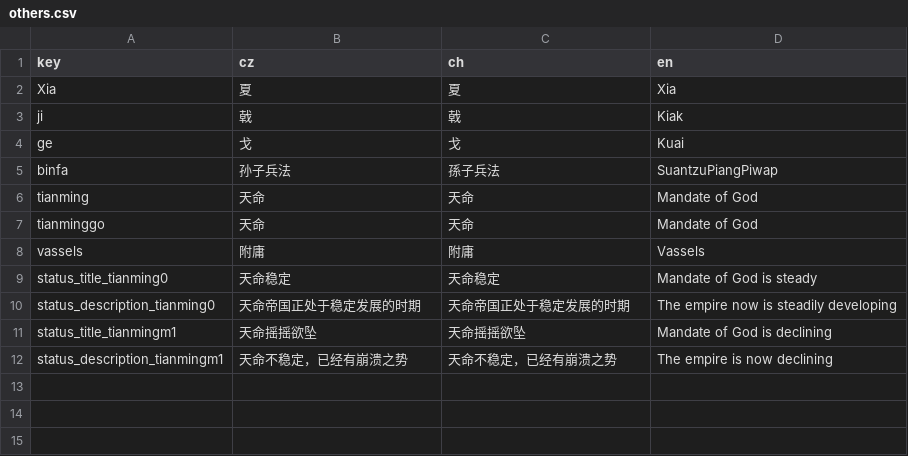
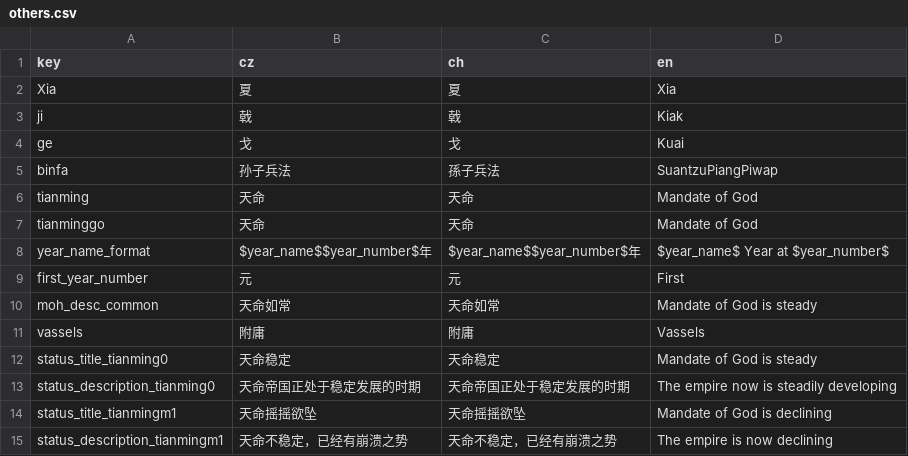
Before and after one commit to goatdie/AncientWarfare2.0, a CSV file: Locales/others.csv, drawn as a sheet.

```diff
--- a/Locales/others.csv
+++ b/Locales/others.csv
@@ -7,2 +7,5 @@ tianming,天命,天命,Mandate of God
 tianminggo,天命,天命,Mandate of God
+year_name_format,$year_name$$year_number$年,$year_name$$year_number$年,$year_name$ Year at $year_number$
+first_year_number,元,元,First
+moh_desc_common,天命如常,天命如常,Mandate of God is steady
 vassels,附庸,附庸,Vassels
```
Also changed, not shown: Locales/lang.csv, 9 other files.
